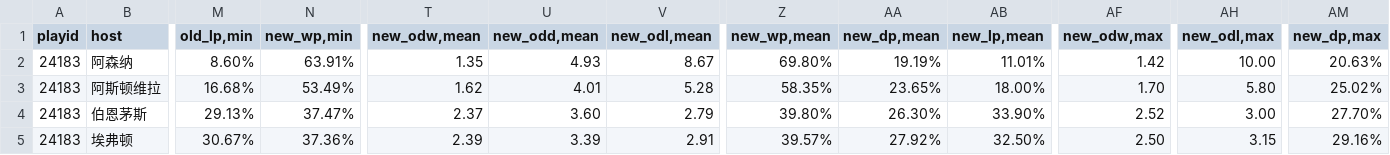
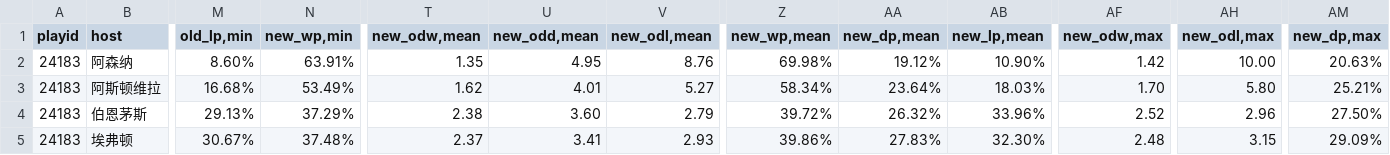
Before and after one commit to ipdisabled/fetch_data, a CSV file: next_match_odds.csv, drawn as a sheet; only a part is shown, gaps mark what is left out; the diff covers the shown part only; the diff names each change by its address in the sheet, - before the commit and + after, or states it on an @@ line.

```diff
--- a/next_match_odds.csv
+++ b/next_match_odds.csv
-U2 (new_odd,mean): 4.93
+U2 (new_odd,mean): 4.95
-V2 (new_odl,mean): 8.67
+V2 (new_odl,mean): 8.76
-Z2 (new_wp,mean): 69.80%
+Z2 (new_wp,mean): 69.98%
-AA2 (new_dp,mean): 19.19%
+AA2 (new_dp,mean): 19.12%
-AB2 (new_lp,mean): 11.01%
+AB2 (new_lp,mean): 10.90%
-V3 (new_odl,mean): 5.28
+V3 (new_odl,mean): 5.27
-Z3 (new_wp,mean): 58.35%
+Z3 (new_wp,mean): 58.34%
-AA3 (new_dp,mean): 23.65%
+AA3 (new_dp,mean): 23.64%
-AB3 (new_lp,mean): 18.00%
+AB3 (new_lp,mean): 18.03%
-AM3 (new_dp,max): 25.02%
+AM3 (new_dp,max): 25.21%
-N4 (new_wp,min): 37.47%
+N4 (new_wp,min): 37.29%
-T4 (new_odw,mean): 2.37
+T4 (new_odw,mean): 2.38
-Z4 (new_wp,mean): 39.80%
+Z4 (new_wp,mean): 39.72%
-AA4 (new_dp,mean): 26.30%
+AA4 (new_dp,mean): 26.32%
-AB4 (new_lp,mean): 33.90%
+AB4 (new_lp,mean): 33.96%
-AH4 (new_odl,max): 3.00
+AH4 (new_odl,max): 2.96
-AM4 (new_dp,max): 27.70%
+AM4 (new_dp,max): 27.50%
-N5 (new_wp,min): 37.36%
+N5 (new_wp,min): 37.48%
-T5 (new_odw,mean): 2.39
+T5 (new_odw,mean): 2.37
-U5 (new_odd,mean): 3.39
+U5 (new_odd,mean): 3.41
-V5 (new_odl,mean): 2.91
+V5 (new_odl,mean): 2.93
-Z5 (new_wp,mean): 39.57%
+Z5 (new_wp,mean): 39.86%
-AA5 (new_dp,mean): 27.92%
+AA5 (new_dp,mean): 27.83%
-AB5 (new_lp,mean): 32.50%
+AB5 (new_lp,mean): 32.30%
-AF5 (new_odw,max): 2.50
+AF5 (new_odw,max): 2.48
-AM5 (new_dp,max): 29.16%
+AM5 (new_dp,max): 29.09%
```
Also changed, not shown: 86 edited cells elsewhere in this file, next_match_sj.csv.
